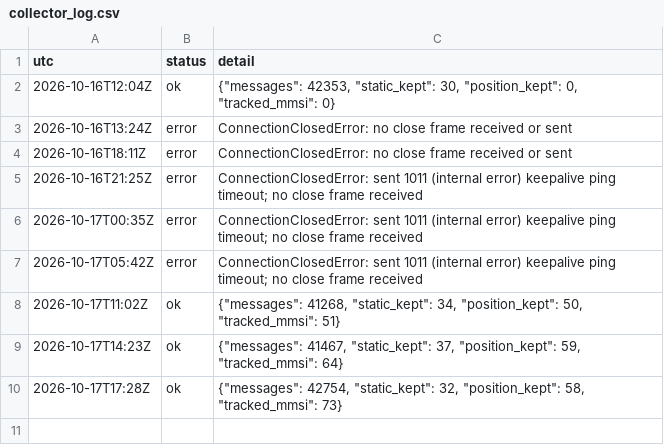
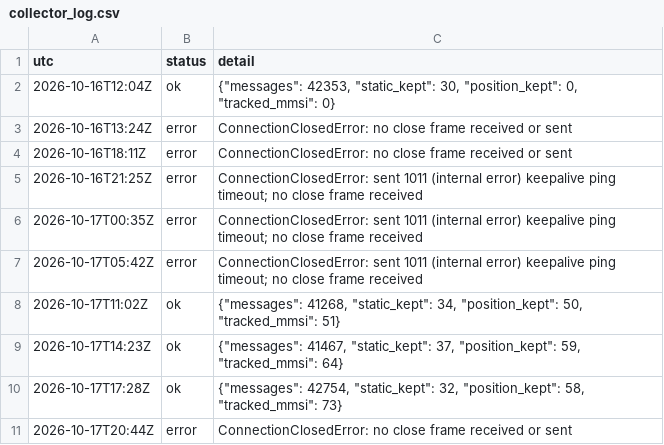
Before and after one commit to ambekarhrush/shipping-long-short-lab, a CSV file: data/fleet/collector_log.csv, drawn as a sheet; the diff names each change by its address in the sheet, - before the commit and + after, or states it on an @@ line.

Commit message:
FleetWatch snapshot 2026-10-17T20:44Z

```diff
--- a/data/fleet/collector_log.csv
+++ b/data/fleet/collector_log.csv
+row 11: 2026-10-17T20:44Z | error | ConnectionClosedError: no close frame received or sent
```
Also changed, not shown: data/fleet/company_signals.csv, data/fleet/identity.csv, 3 other files.
